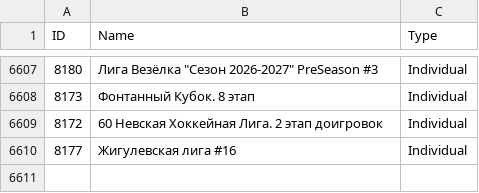
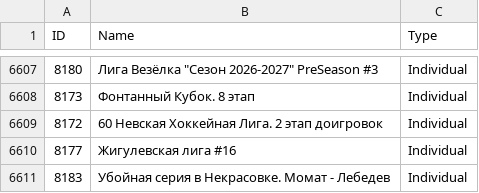
Before and after one commit to amundfylling/Scorpion-Scraper-2.0, a CSV file: data/tournament_data.csv, drawn as a sheet; only a part is shown, gaps mark what is left out; the diff names each change by its address in the sheet, - before the commit and + after, or states it on an @@ line.

```diff
--- a/data/tournament_data.csv
+++ b/data/tournament_data.csv
+row 6611: 8183 | Убойная серия в Некрасовке. Момат - Лебедев | Individual
```
Also changed, not shown: 3 other files.
